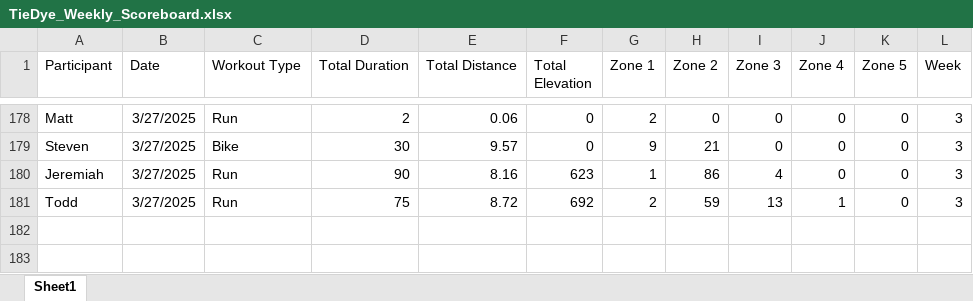
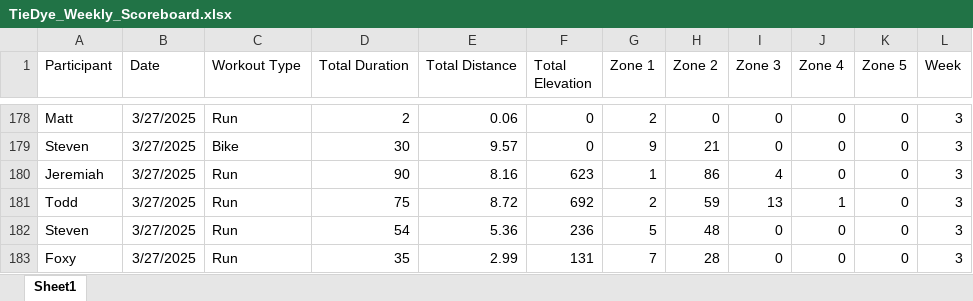
Before and after one commit to Steven-Carter-Data/50k-Strava-Tracker, an Excel workbook: TieDye_Weekly_Scoreboard.xlsx, sheet Sheet1, drawn as a sheet; only a part is shown, gaps mark what is left out; values as stored, in another font and other column widths than the file's, no borders; the diff names each change by its address in the sheet, - before the commit and + after, or states it on an @@ line.

Commit message:
updates

```diff
--- a/TieDye_Weekly_Scoreboard.xlsx (sheet Sheet1)
+++ b/TieDye_Weekly_Scoreboard.xlsx (sheet Sheet1)
+row 182: Steven | 3/27/2025 | Run | 54 | 5.36 | 236 | 5 | 48 | 0 | 0 | 0 | 3
+row 183: Foxy | 3/27/2025 | Run | 35 | 2.99 | 131 | 7 | 28 | 0 | 0 | 0 | 3
```
